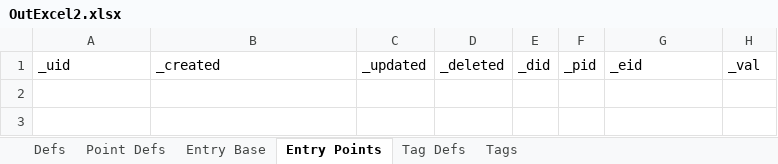
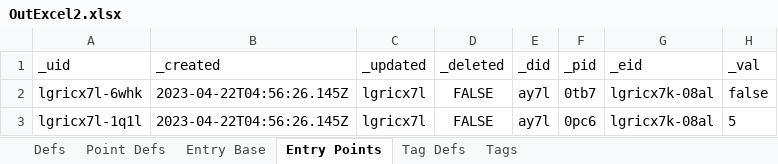
Before and after one commit to aarongilly/pdw, an Excel workbook: data-files/OutExcel2.xlsx, sheet Entry Points, drawn as a sheet; values as stored, in another font and other column widths than the file's, no borders; the diff names each change by its address in the sheet, - before the commit and + after, or states it on an @@ line.

```diff
--- a/data-files/OutExcel2.xlsx (sheet Entry Points)
+++ b/data-files/OutExcel2.xlsx (sheet Entry Points)
+row 2: lgricx7l-6whk | 2023-04-22T04:56:26.145Z | lgricx7l | FALSE | ay7l | 0tb7 | lgricx7k-08al | false
+row 3: lgricx7l-1q1l | 2023-04-22T04:56:26.145Z | lgricx7l | FALSE | ay7l | 0pc6 | lgricx7k-08al | 5
```
Also changed, not shown: sheet Defs, sheet Point Defs, sheet Entry Base, data-files/OutExcel1.xlsx, 3 other files.
